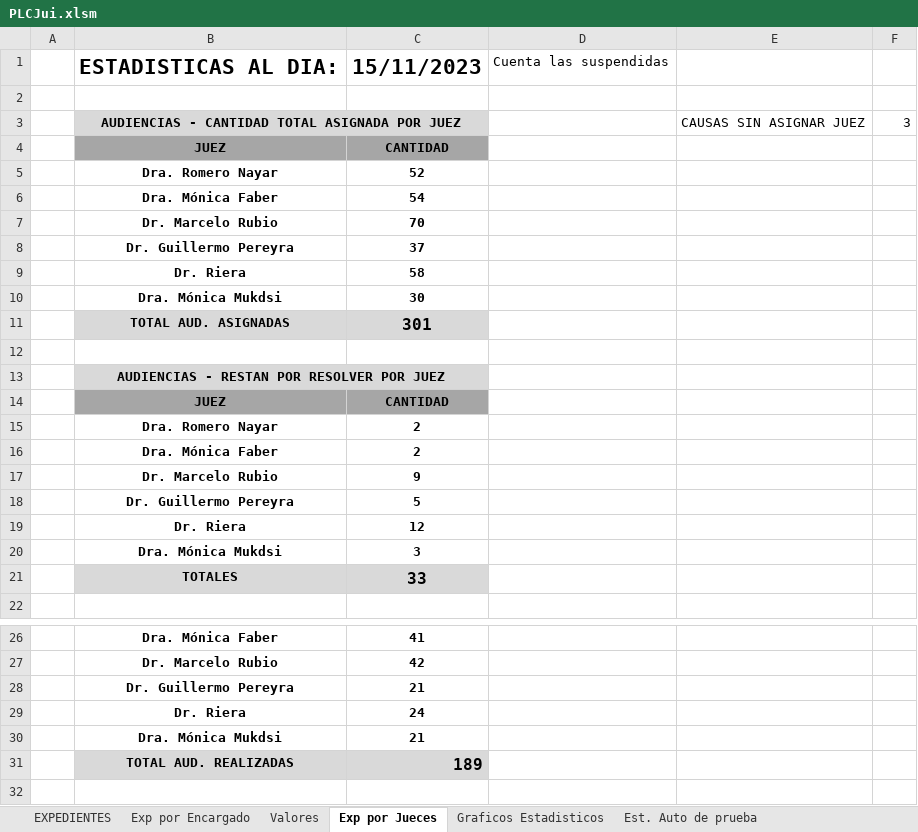
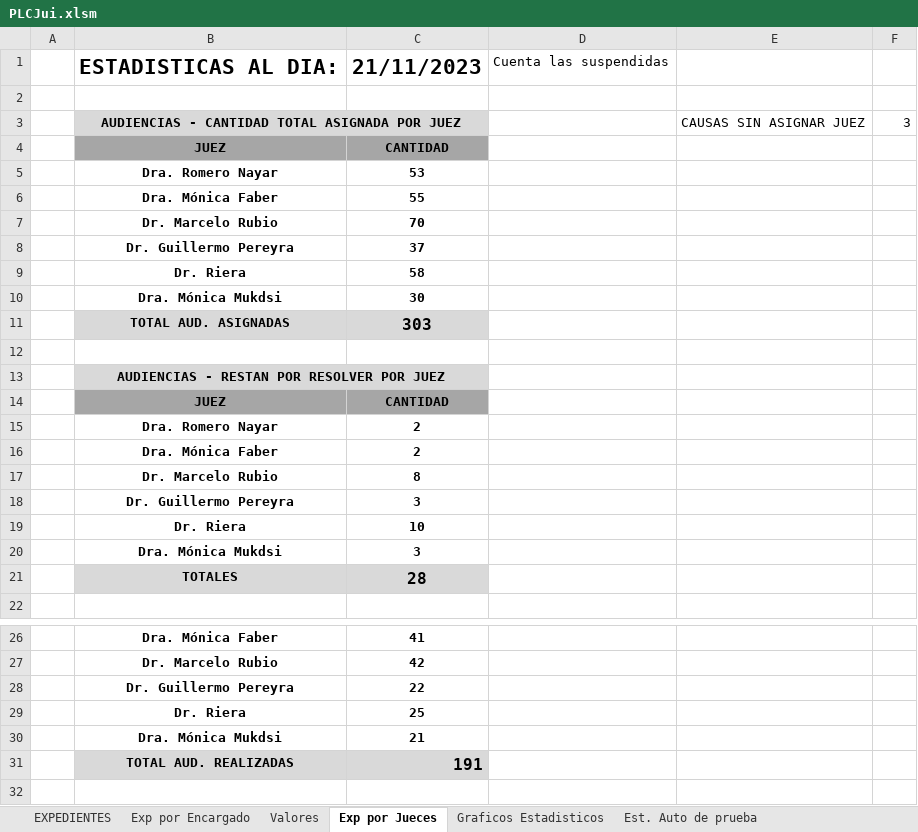
Before and after one commit to Ahira2110/planilla_excel, an Excel workbook: PLCJui.xlsm, sheet Exp por Jueces, drawn as a sheet; only a part is shown, gaps mark what is left out; values as stored, in another font and other column widths than the file's, no borders; the diff names each change by its address in the sheet, - before the commit and + after, or states it on an @@ line.

```diff
--- a/PLCJui.xlsm (sheet Exp por Jueces)
+++ b/PLCJui.xlsm (sheet Exp por Jueces)
-C1: 15/11/2023
+C1: 21/11/2023
-C5: 52
+C5: 53
-C6: 54
+C6: 55
-C11: 301
+C11: 303
-C17: 9
+C17: 8
-C18: 5
+C18: 3
-C19: 12
+C19: 10
-C21: 33
+C21: 28
-C28: 21
+C28: 22
-C29: 24
+C29: 25
-C31: 189
+C31: 191
```
Also changed, not shown: sheet EXPEDIENTES, sheet Valores, sheet Graficos Estadisticos, sheet Exp por Encargado, sheet Exp por Encargado - Alvaro, hidden cells, charts or pictures, PLCAcuGral.xlsm, PLCGar.xlsm, 1 other file.
